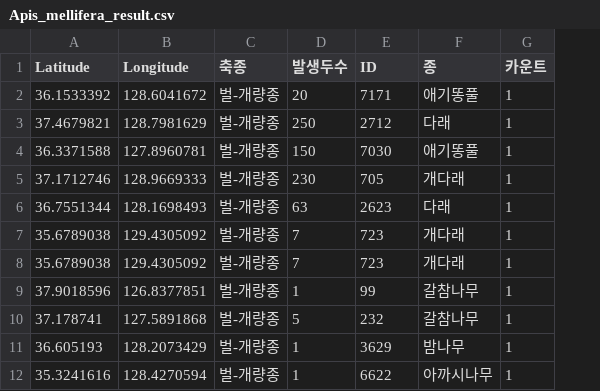
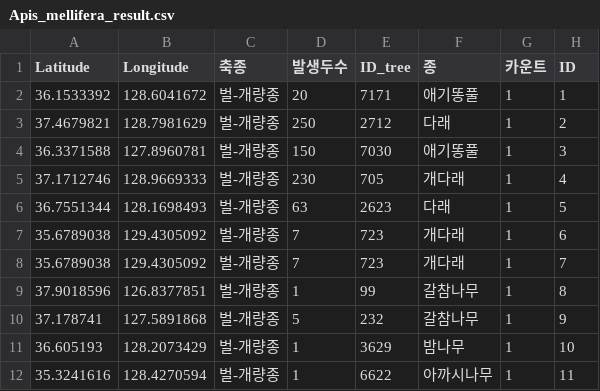
Before and after one commit to O-neul/bee, a CSV file: Apis_mellifera_result.csv, drawn as a sheet; only a part is shown; the diff names each change by its address in the sheet, - before the commit and + after, or states it on an @@ line.

```diff
--- a/Apis_mellifera_result.csv
+++ b/Apis_mellifera_result.csv
+column H (ID), rows 2-12: 1 | 2 | 3 | 4 | 5 | 6 | 7 | 8 | 9 | 10 | 11
-E1: ID
+E1: ID_tree
```
Also changed, not shown: Apis_cerana_result.csv, 5 other files.
